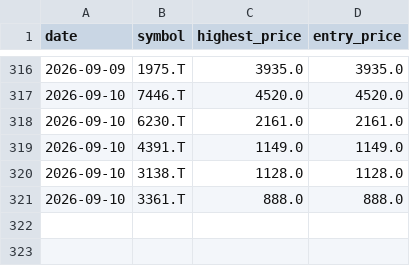
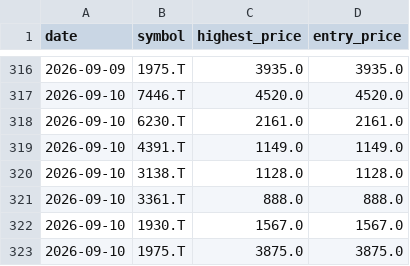
Before and after one commit to Stock-tsuboi/stock-screener, a CSV file: recommendation_history.csv, drawn as a sheet; only a part is shown, gaps mark what is left out; the diff names each change by its address in the sheet, - before the commit and + after, or states it on an @@ line.

```diff
--- a/recommendation_history.csv
+++ b/recommendation_history.csv
+row 322: 2026-09-10 | 1930.T | 1567.0 | 1567.0
+row 323: 2026-09-10 | 1975.T | 3875.0 | 3875.0
```
